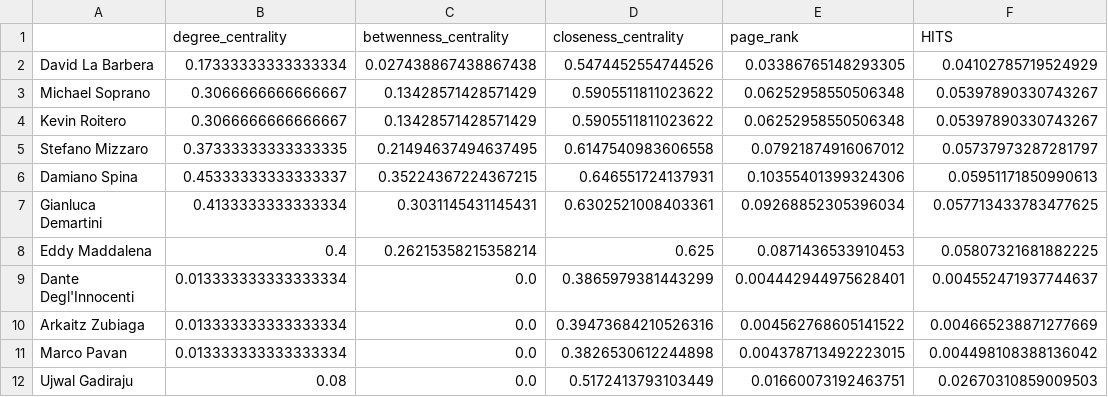
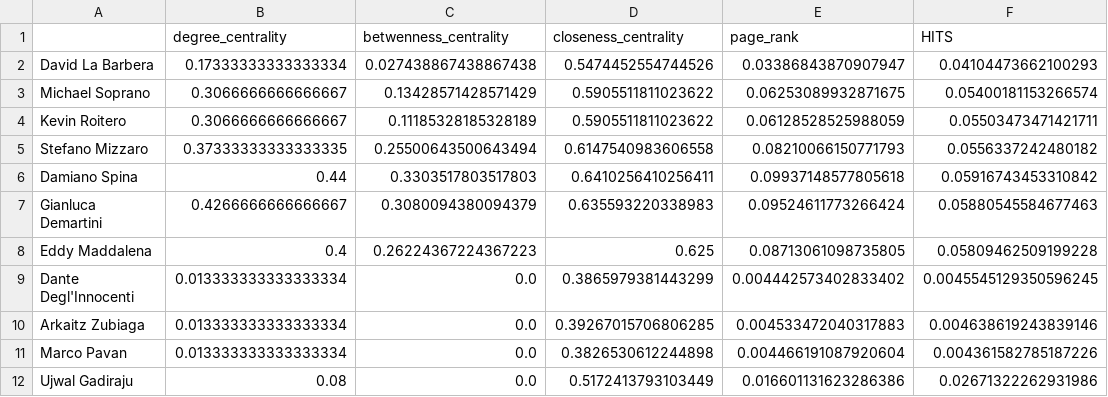
Before and after one commit to TakeOff30/AnalisiGrafoNetworkX, a CSV file: progetto1_social/results/extended_graph_centralities.csv, drawn as a sheet; only a part is shown; the diff covers the shown part only.

```diff
--- a/progetto1_social/results/extended_graph_centralities.csv
+++ b/progetto1_social/results/extended_graph_centralities.csv
@@ -1,12 +1,12 @@
 ,degree_centrality,betwenness_centrality,closeness_centrality,page_rank,HITS
-David La Barbera,0.17333333333333334,0.027438867438867438,0.5474452554744526,0.03386765148293305,0.04102785719524929
-Michael Soprano,0.3066666666666667,0.13428571428571429,0.5905511811023622,0.06252958550506348,0.05397890330743267
-Kevin Roitero,0.3066666666666667,0.13428571428571429,0.5905511811023622,0.06252958550506348,0.05397890330743267
-Stefano Mizzaro,0.37333333333333335,0.21494637494637495,0.6147540983606558,0.07921874916067012,0.05737973287281797
-Damiano Spina,0.45333333333333337,0.35224367224367215,0.646551724137931,0.10355401399324306,0.05951171850990613
-Gianluca Demartini,0.4133333333333334,0.3031145431145431,0.6302521008403361,0.09268852305396034,0.057713433783477625
-Eddy Maddalena,0.4,0.26215358215358214,0.625,0.0871436533910453,0.05807321681882225
-Dante Degl'Innocenti,0.013333333333333334,0.0,0.3865979381443299,0.004442944975628401,0.004552471937744637
-Arkaitz Zubiaga,0.013333333333333334,0.0,0.39473684210526316,0.004562768605141522,0.004665238871277669
-Marco Pavan,0.013333333333333334,0.0,0.3826530612244898,0.004378713492223015,0.004498108388136042
-Ujwal Gadiraju,0.08,0.0,0.5172413793103449,0.01660073192463751,0.02670310859009503
+David La Barbera,0.17333333333333334,0.027438867438867438,0.5474452554744526,0.03386843870907947,0.04104473662100293
+Michael Soprano,0.3066666666666667,0.13428571428571429,0.5905511811023622,0.06253089932871675,0.05400181153266574
+Kevin Roitero,0.3066666666666667,0.11185328185328189,0.5905511811023622,0.06128528525988059,0.05503473471421711
+Stefano Mizzaro,0.37333333333333335,0.25500643500643494,0.6147540983606558,0.08210066150771793,0.0556337242480182
+Damiano Spina,0.44,0.3303517803517803,0.6410256410256411,0.09937148577805618,0.05916743453310842
+Gianluca Demartini,0.4266666666666667,0.3080094380094379,0.635593220338983,0.09524611773266424,0.05880545584677463
+Eddy Maddalena,0.4,0.26224367224367223,0.625,0.08713061098735805,0.05809462509199228
+Dante Degl'Innocenti,0.013333333333333334,0.0,0.3865979381443299,0.004442573402833402,0.0045545129350596245
+Arkaitz Zubiaga,0.013333333333333334,0.0,0.39267015706806285,0.004533472040317883,0.004638619243839146
+Marco Pavan,0.013333333333333334,0.0,0.3826530612244898,0.004466191087920604,0.004361582785187226
+Ujwal Gadiraju,0.08,0.0,0.5172413793103449,0.016601131623286386,0.02671322262931986
```
Also changed, not shown: 162 edited cells elsewhere in this file, progetto1_social/results/first_graph_centralities.csv, progetto1_social/results/overall_measures.csv, 7 other files.
